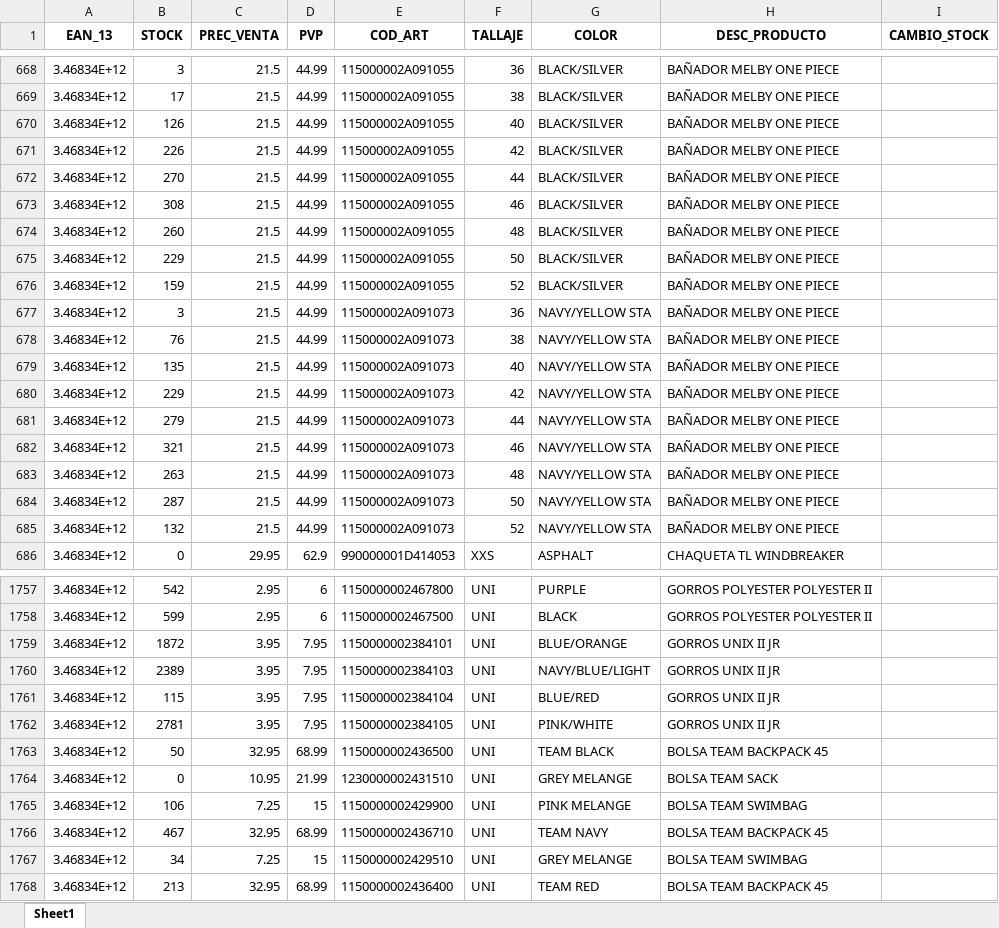
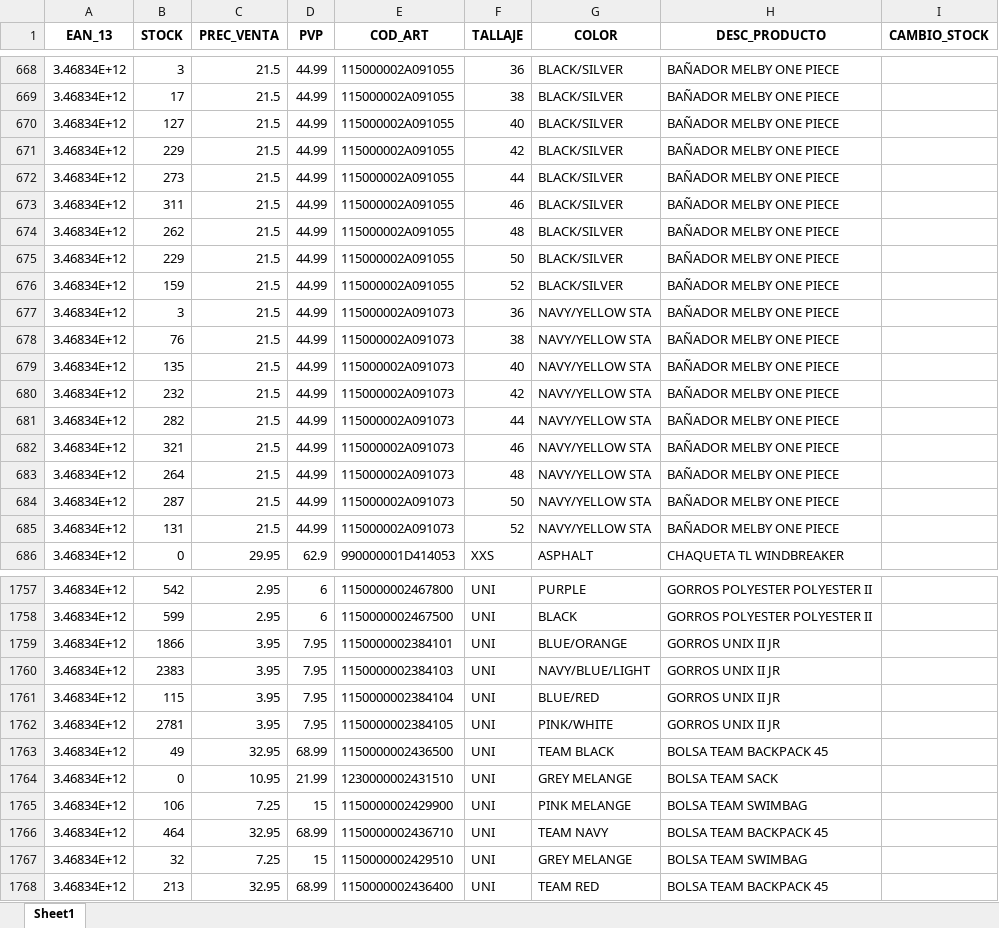
Before and after one commit to diazvjuanjo/stock_alert, an Excel workbook: stock_anterior.xlsx, sheet Sheet1, drawn as a sheet; only a part is shown, gaps mark what is left out; values as stored, in another font and other column widths than the file's, no borders; the diff covers the shown part only; the diff names each change by its address in the sheet, - before the commit and + after, or states it on an @@ line.

```diff
--- a/stock_anterior.xlsx (sheet Sheet1)
+++ b/stock_anterior.xlsx (sheet Sheet1)
-B670 (STOCK): 126
+B670 (STOCK): 127
-B671 (STOCK): 226
+B671 (STOCK): 229
-B672 (STOCK): 270
+B672 (STOCK): 273
-B673 (STOCK): 308
+B673 (STOCK): 311
-B674 (STOCK): 260
+B674 (STOCK): 262
-B680 (STOCK): 229
+B680 (STOCK): 232
-B681 (STOCK): 279
+B681 (STOCK): 282
-B683 (STOCK): 263
+B683 (STOCK): 264
-B685 (STOCK): 132
+B685 (STOCK): 131
-B1759 (STOCK): 1872
+B1759 (STOCK): 1866
-B1760 (STOCK): 2389
+B1760 (STOCK): 2383
-B1763 (STOCK): 50
+B1763 (STOCK): 49
-B1766 (STOCK): 467
+B1766 (STOCK): 464
-B1767 (STOCK): 34
+B1767 (STOCK): 32
```
Also changed, not shown: 169 edited cells elsewhere in this sheet.
